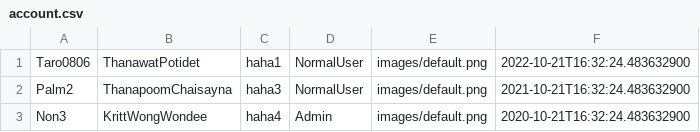
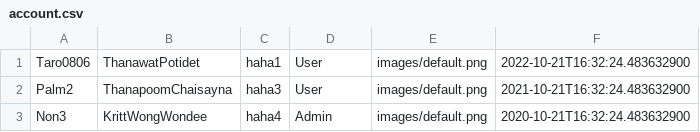
Before and after one commit to Kriwn/JavaFxProject, a CSV file: data/account.csv, drawn as a sheet.

Commit message:
delete UserList and Create Account List instead

```diff
--- a/data/account.csv
+++ b/data/account.csv
@@ -1,3 +1,3 @@
-Taro0806,ThanawatPotidet,haha1,NormalUser,images/default.png,2022-10-21T16:32:24.483632900
-Palm2,ThanapoomChaisayna,haha3,NormalUser,images/default.png,2021-10-21T16:32:24.483632900
+Taro0806,ThanawatPotidet,haha1,User,images/default.png,2022-10-21T16:32:24.483632900
+Palm2,ThanapoomChaisayna,haha3,User,images/default.png,2021-10-21T16:32:24.483632900
 Non3,KrittWongWondee,haha4,Admin,images/default.png,2020-10-21T16:32:24.483632900
```
Also changed, not shown: 13 other files.
